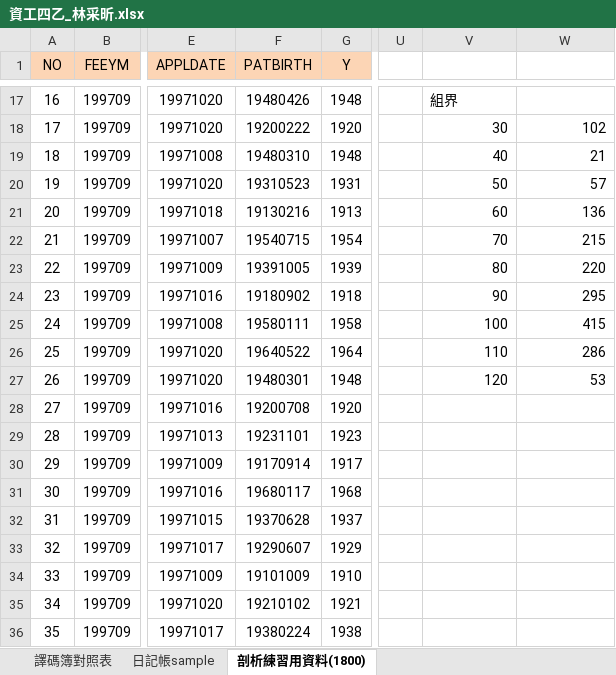
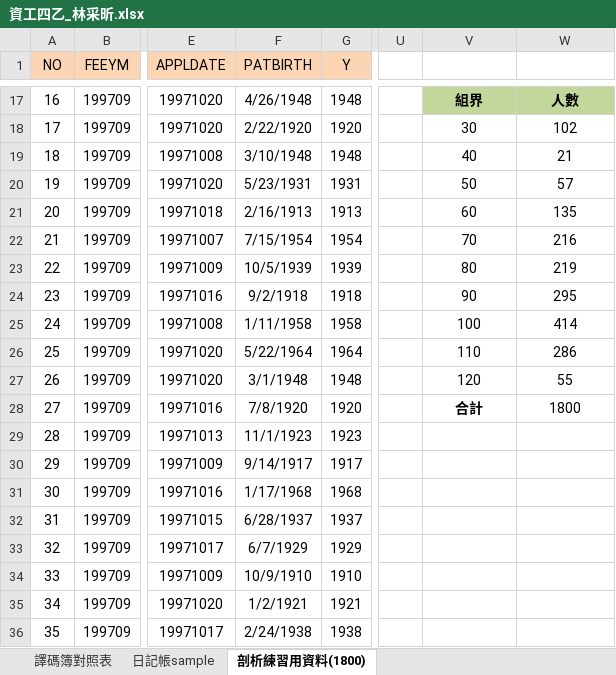
Before and after one commit to lintsaihsin/FJCU, an Excel workbook: 作業/大四上/Excel 試算表的統計應用/資工四乙_林采昕.xlsx, sheet 剖析練習用資料(1800), drawn as a sheet; only a part is shown, gaps mark what is left out; values as stored, in another font and other column widths than the file's, no borders; charts and pictures not drawn; the diff covers the shown part only; the diff names each change by its address in the sheet, - before the commit and + after, or states it on an @@ line.

```diff
--- a/作業/大四上/Excel 試算表的統計應用/資工四乙_林采昕.xlsx (sheet 剖析練習用資料(1800))
+++ b/作業/大四上/Excel 試算表的統計應用/資工四乙_林采昕.xlsx (sheet 剖析練習用資料(1800))
-F17 (PATBIRTH): 19480426
+F17 (PATBIRTH): 4/26/1948
-V17:W17 fill: none
+V17:W17 fill: #C3D69B
@@ V17 bold: off → on, alignment: left → center @@
-W17: (empty)
+W17: 人數
-F18 (PATBIRTH): 19200222
+F18 (PATBIRTH): 2/22/1920
-V18:W27 alignment: right
+V18:W27 alignment: center
-F19 (PATBIRTH): 19480310
+F19 (PATBIRTH): 3/10/1948
-F20 (PATBIRTH): 19310523
+F20 (PATBIRTH): 5/23/1931
-F21 (PATBIRTH): 19130216
+F21 (PATBIRTH): 2/16/1913
-W21: 136
+W21: 135
-F22 (PATBIRTH): 19540715
+F22 (PATBIRTH): 7/15/1954
-W22: 215
+W22: 216
-F23 (PATBIRTH): 19391005
+F23 (PATBIRTH): 10/5/1939
-W23: 220
+W23: 219
-F24 (PATBIRTH): 19180902
+F24 (PATBIRTH): 9/2/1918
-F25 (PATBIRTH): 19580111
+F25 (PATBIRTH): 1/11/1958
-W25: 415
+W25: 414
-F26 (PATBIRTH): 19640522
+F26 (PATBIRTH): 5/22/1964
-F27 (PATBIRTH): 19480301
+F27 (PATBIRTH): 3/1/1948
-W27: 53
+W27: 55
-F28 (PATBIRTH): 19200708
+F28 (PATBIRTH): 7/8/1920
-V28: (empty)
+V28: 合計
-W28: (empty)
+W28: 1800
-F29 (PATBIRTH): 19231101
+F29 (PATBIRTH): 11/1/1923
-F30 (PATBIRTH): 19170914
+F30 (PATBIRTH): 9/14/1917
-F31 (PATBIRTH): 19680117
+F31 (PATBIRTH): 1/17/1968
-F32 (PATBIRTH): 19370628
+F32 (PATBIRTH): 6/28/1937
-F33 (PATBIRTH): 19290607
+F33 (PATBIRTH): 6/7/1929
-F34 (PATBIRTH): 19101009
+F34 (PATBIRTH): 10/9/1910
-F35 (PATBIRTH): 19210102
+F35 (PATBIRTH): 1/2/1921
-F36 (PATBIRTH): 19380224
+F36 (PATBIRTH): 2/24/1938
```
Also changed, not shown: 1857 edited cells and cell formats elsewhere in this sheet, other sheet tabs, charts or pictures, 3 other files.
